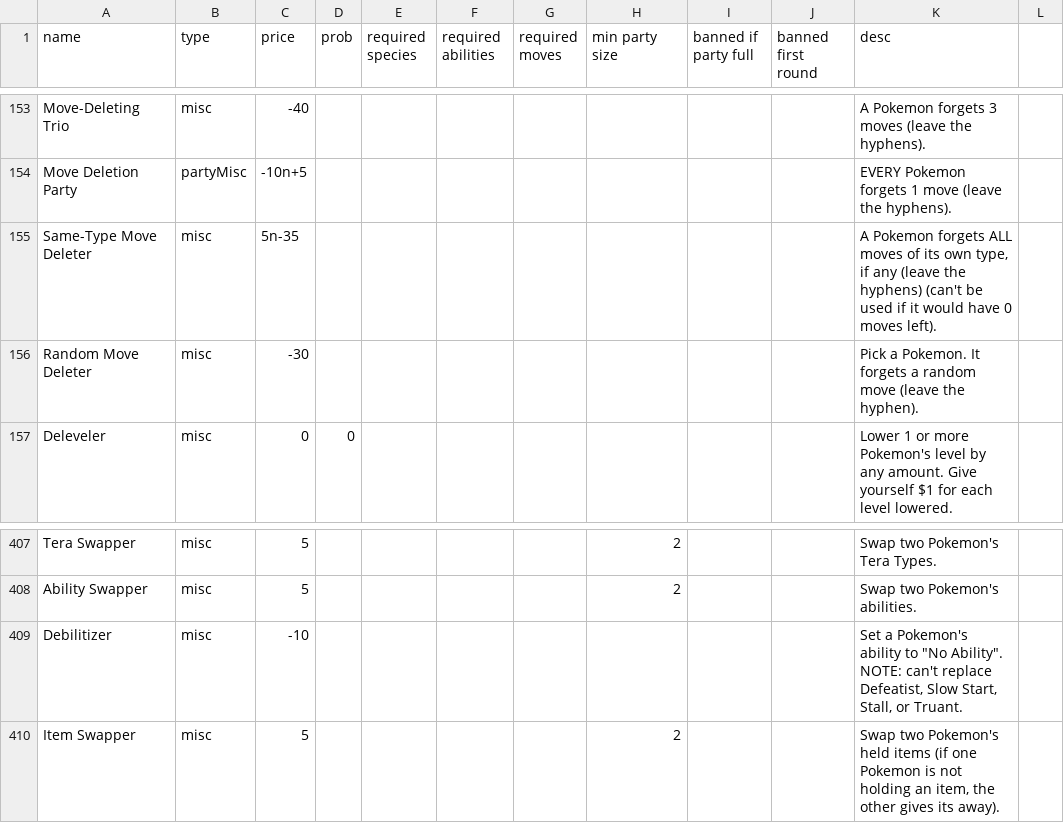
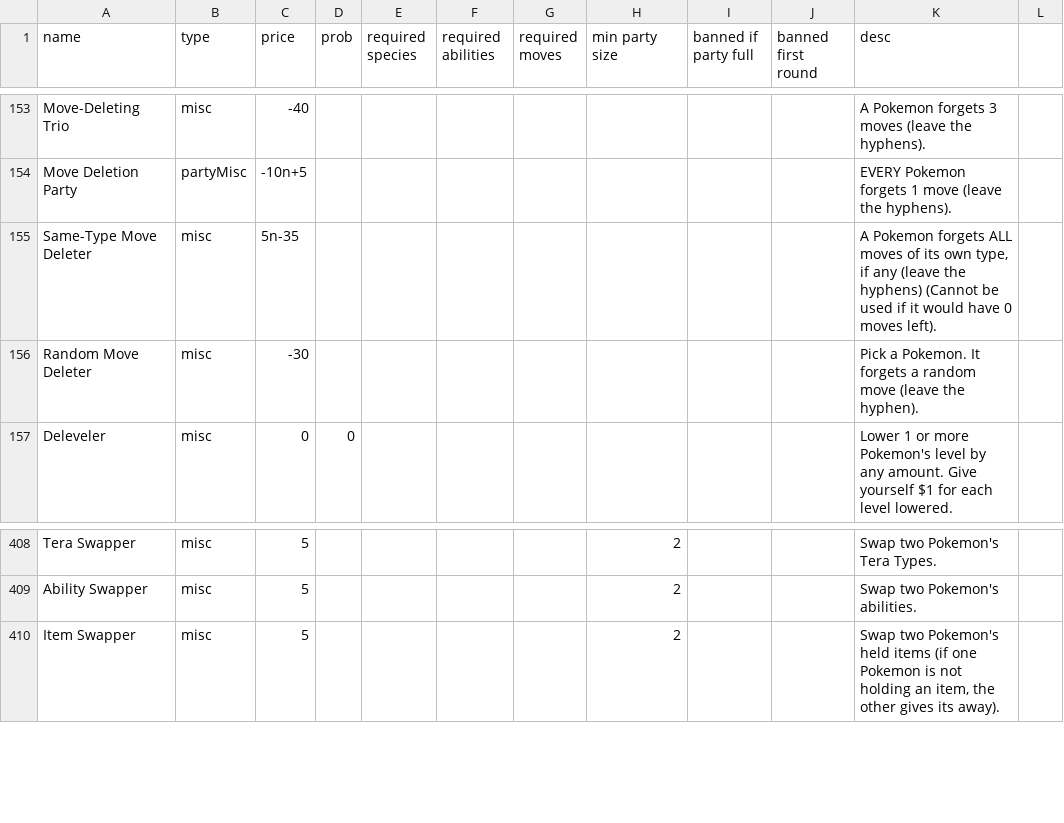
Before and after one commit to RuoyaY/roguelike-showdown, a TSV file: items.tsv, drawn as a sheet; only a part is shown, gaps mark what is left out; the diff covers the shown part only.

```diff
--- a/items.tsv
+++ b/items.tsv
@@ -154,3 +154,3 @@ Move-Deleting Trio	misc	-40								A Pokemon forgets 3 moves (leave the hyphens)
 Move Deletion Party	partyMisc	-10n+5								EVERY Pokemon forgets 1 move (leave the hyphens).		
-Same-Type Move Deleter	misc	5n-35								A Pokemon forgets ALL moves of its own type, if any (leave the hyphens) (can't be used if it would have 0 moves left).		
+Same-Type Move Deleter	misc	5n-35								A Pokemon forgets ALL moves of its own type, if any (leave the hyphens) (Cannot be used if it would have 0 moves left).		
 Random Move Deleter	misc	-30								Pick a Pokemon. It forgets a random move (leave the hyphen).		
@@ -408,3 +409,2 @@ Tera Swapper	misc	5					2			Swap two Pokemon's Tera Types.
 Ability Swapper	misc	5					2			Swap two Pokemon's abilities.		
-Debilitizer	misc	-10								Set a Pokemon's ability to "No Ability". NOTE: can't replace Defeatist, Slow Start, Stall, or Truant.		
 Item Swapper	misc	5					2			Swap two Pokemon's held items (if one Pokemon is not holding an item, the other gives its away).		
```
Also changed, not shown: 6 added rows, 2 removed rows and 9 edited cells elsewhere in this file, 2 other files.
